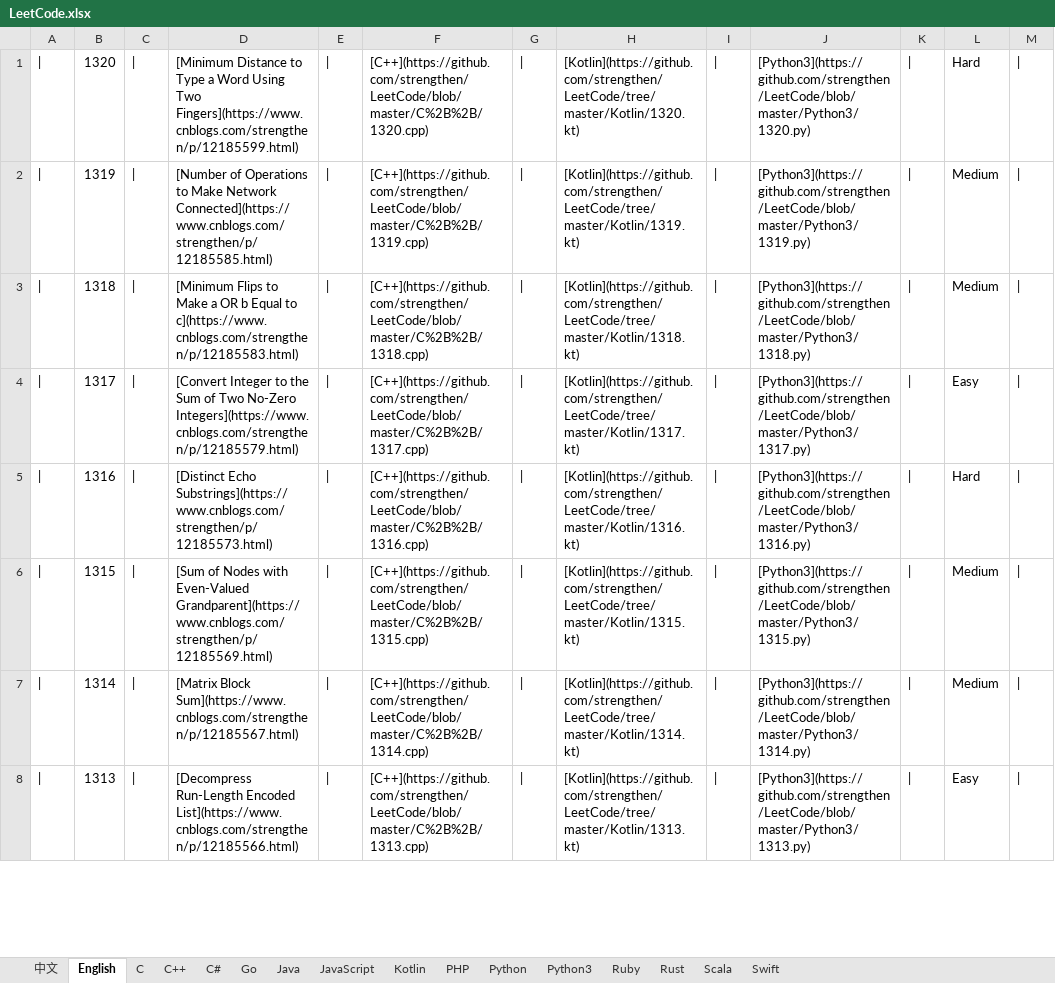
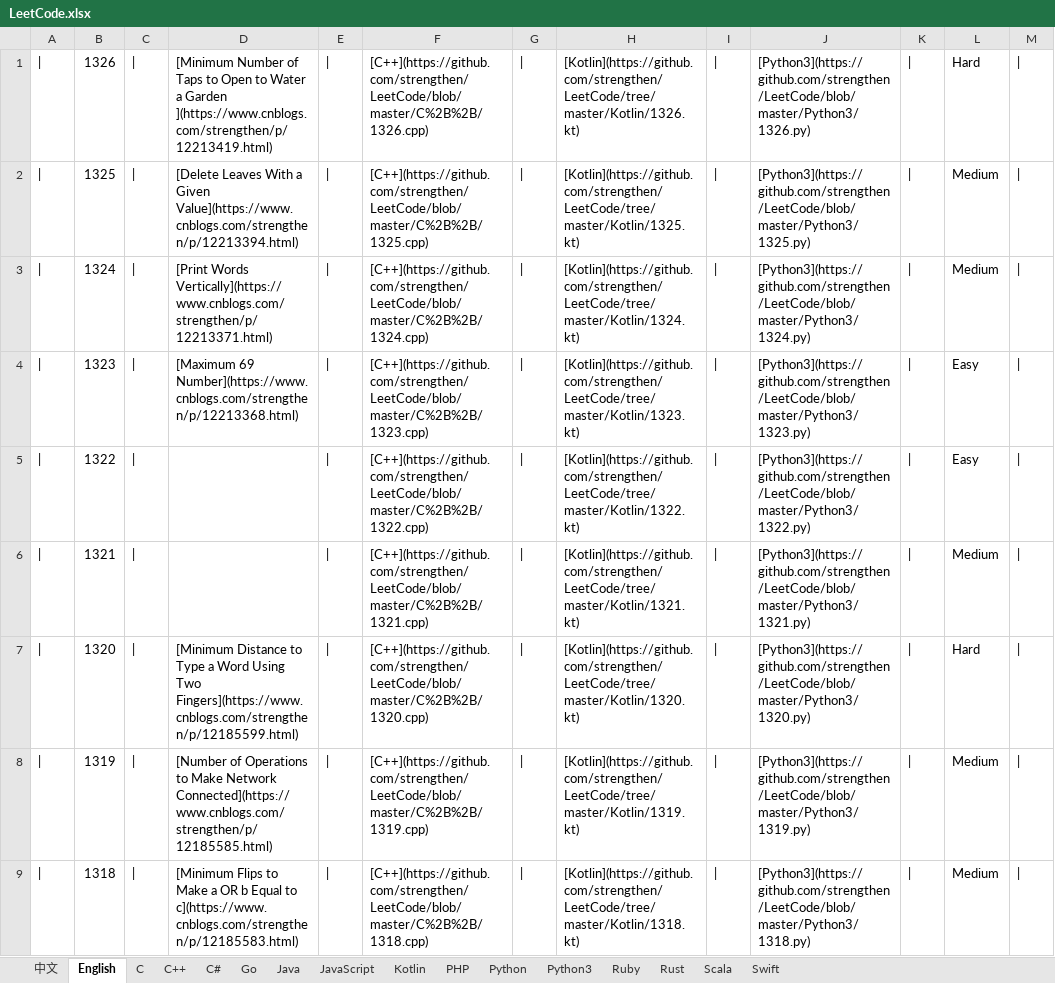
Before and after one commit to strengthen/LeetCode, an Excel workbook: MD/Image/LeetCode.xlsx, sheet English, drawn as a sheet; only a part is shown; the shorter side is filled out with more unchanged rows; values as stored, in another font and other column widths than the file's, no cell formats; the diff names each change by its address in the sheet, - before the commit and + after, or states it on an @@ line.

```diff
--- a/MD/Image/LeetCode.xlsx (sheet English)
+++ b/MD/Image/LeetCode.xlsx (sheet English)
+row 1: | | 1326 | | | [Minimum Number of Taps to Open to Water a Garden ](https://www.cnblogs.com/strengthen/p/12213419.html) | | | [C++](https://github.com/strengthen/LeetCode/blob/master/C%2B%2B/1326.cpp) | | | [Kotlin](https://github.com/strengthen/LeetCode/tree/master/Kotlin/1326.kt) | | | [Python3](https://github.com/strengthen/LeetCode/blob/master/Python3/1326.py) | | | Hard
+row 2: | | 1325 | | | [Delete Leaves With a Given Value](https://www.cnblogs.com/strengthen/p/12213394.html) | | | [C++](https://github.com/strengthen/LeetCode/blob/master/C%2B%2B/1325.cpp) | | | [Kotlin](https://github.com/strengthen/LeetCode/tree/master/Kotlin/1325.kt) | | | [Python3](https://github.com/strengthen/LeetCode/blob/master/Python3/1325.py) | | | Medium
+row 3: | | 1324 | | | [Print Words Vertically](https://www.cnblogs.com/strengthen/p/12213371.html) | | | [C++](https://github.com/strengthen/LeetCode/blob/master/C%2B%2B/1324.cpp) | | | [Kotlin](https://github.com/strengthen/LeetCode/tree/master/Kotlin/1324.kt) | | | [Python3](https://github.com/strengthen/LeetCode/blob/master/Python3/1324.py) | | | Medium
+row 4: | | 1323 | | | [Maximum 69 Number](https://www.cnblogs.com/strengthen/p/12213368.html) | | | [C++](https://github.com/strengthen/LeetCode/blob/master/C%2B%2B/1323.cpp) | | | [Kotlin](https://github.com/strengthen/LeetCode/tree/master/Kotlin/1323.kt) | | | [Python3](https://github.com/strengthen/LeetCode/blob/master/Python3/1323.py) | | | Easy
+row 5: | | 1322 | | |  | | | [C++](https://github.com/strengthen/LeetCode/blob/master/C%2B%2B/1322.cpp) | | | [Kotlin](https://github.com/strengthen/LeetCode/tree/master/Kotlin/1322.kt) | | | [Python3](https://github.com/strengthen/LeetCode/blob/master/Python3/1322.py) | | | Easy
+row 6: | | 1321 | | |  | | | [C++](https://github.com/strengthen/LeetCode/blob/master/C%2B%2B/1321.cpp) | | | [Kotlin](https://github.com/strengthen/LeetCode/tree/master/Kotlin/1321.kt) | | | [Python3](https://github.com/strengthen/LeetCode/blob/master/Python3/1321.py) | | | Medium
```
Also changed, not shown: sheet 中文, cell formats, 2 other files.
